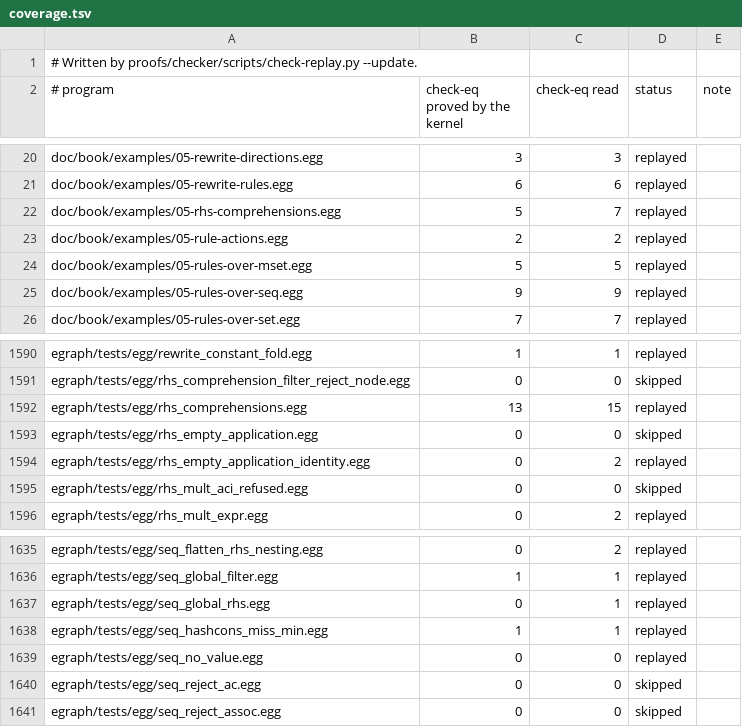
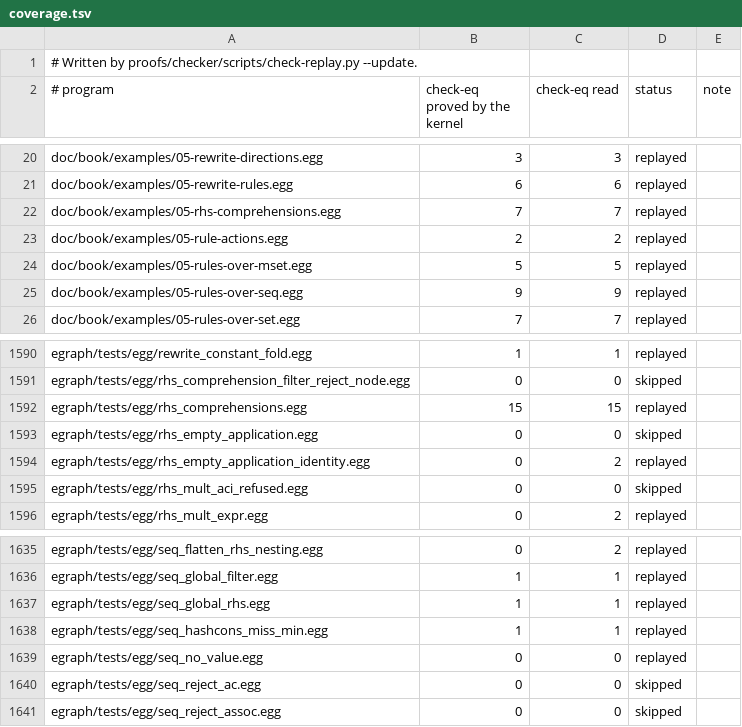
Before and after one commit to remi-delmas-3000/semi-persistent, a TSV file: proofs/checker/coverage.tsv, drawn as a sheet; only a part is shown, gaps mark what is left out.

Commit message:
checker: a rule command with a comprehension, let names in sequence rules, a bare name in a pattern is a variable: 29,786 of 29,808 check-eq proved
A command holds several sequence rules (one per union action of a rule), and the seq step names the one it uses. A rule's binding is read from the match of its body. The reader reads a bare name in a matched pattern as a variable, also when a nullary operator has that name, as the engine does. Sweep: exit 0, no program below coverage.tsv, 0 rejected steps, 26 fixtures pass.

```diff
--- a/proofs/checker/coverage.tsv
+++ b/proofs/checker/coverage.tsv
@@ -21,3 +21,3 @@ doc/book/examples/05-rewrite-directions.egg	3	3	replayed
 doc/book/examples/05-rewrite-rules.egg	6	6	replayed
-doc/book/examples/05-rhs-comprehensions.egg	5	7	replayed
+doc/book/examples/05-rhs-comprehensions.egg	7	7	replayed
 doc/book/examples/05-rule-actions.egg	2	2	replayed
@@ -1591,3 +1591,3 @@ egraph/tests/egg/rewrite_constant_fold.egg	1	1	replayed
 egraph/tests/egg/rhs_comprehension_filter_reject_node.egg	0	0	skipped
-egraph/tests/egg/rhs_comprehensions.egg	13	15	replayed
+egraph/tests/egg/rhs_comprehensions.egg	15	15	replayed
 egraph/tests/egg/rhs_empty_application.egg	0	0	skipped
@@ -1636,3 +1636,3 @@ egraph/tests/egg/seq_flatten_rhs_nesting.egg	0	2	replayed
 egraph/tests/egg/seq_global_filter.egg	1	1	replayed
-egraph/tests/egg/seq_global_rhs.egg	0	1	replayed
+egraph/tests/egg/seq_global_rhs.egg	1	1	replayed
 egraph/tests/egg/seq_hashcons_miss_min.egg	1	1	replayed
```
Also changed, not shown: 12 other files.
